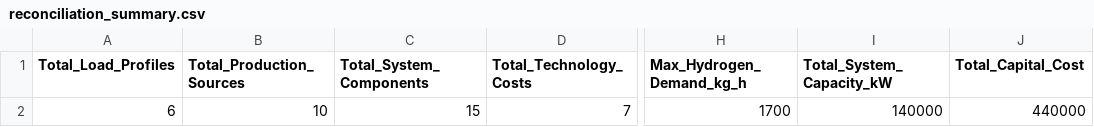
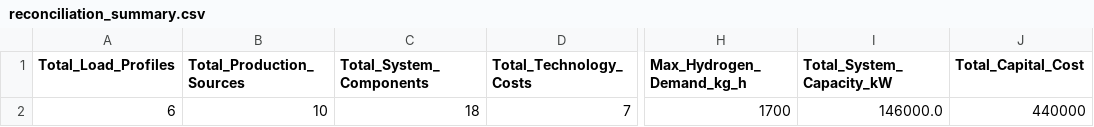
Before and after one commit to sbshrey/MESSpy, a CSV file: input_test_4/outputs/reconciliation/reconciliation_summary.csv, drawn as a sheet; only a part is shown, gaps mark what is left out; the diff names each change by its address in the sheet, - before the commit and + after, or states it on an @@ line.

```diff
--- a/input_test_4/outputs/reconciliation/reconciliation_summary.csv
+++ b/input_test_4/outputs/reconciliation/reconciliation_summary.csv
-C2 (Total_System_Components): 15
+C2 (Total_System_Components): 18
-I2 (Total_System_Capacity_kW): 140000
+I2 (Total_System_Capacity_kW): 146000.0
```
Also changed, not shown: input_test_4/outputs/final/component_analysis_summary.csv, input_test_4/outputs/intermediate/system_configuration.csv, 9 other files.
